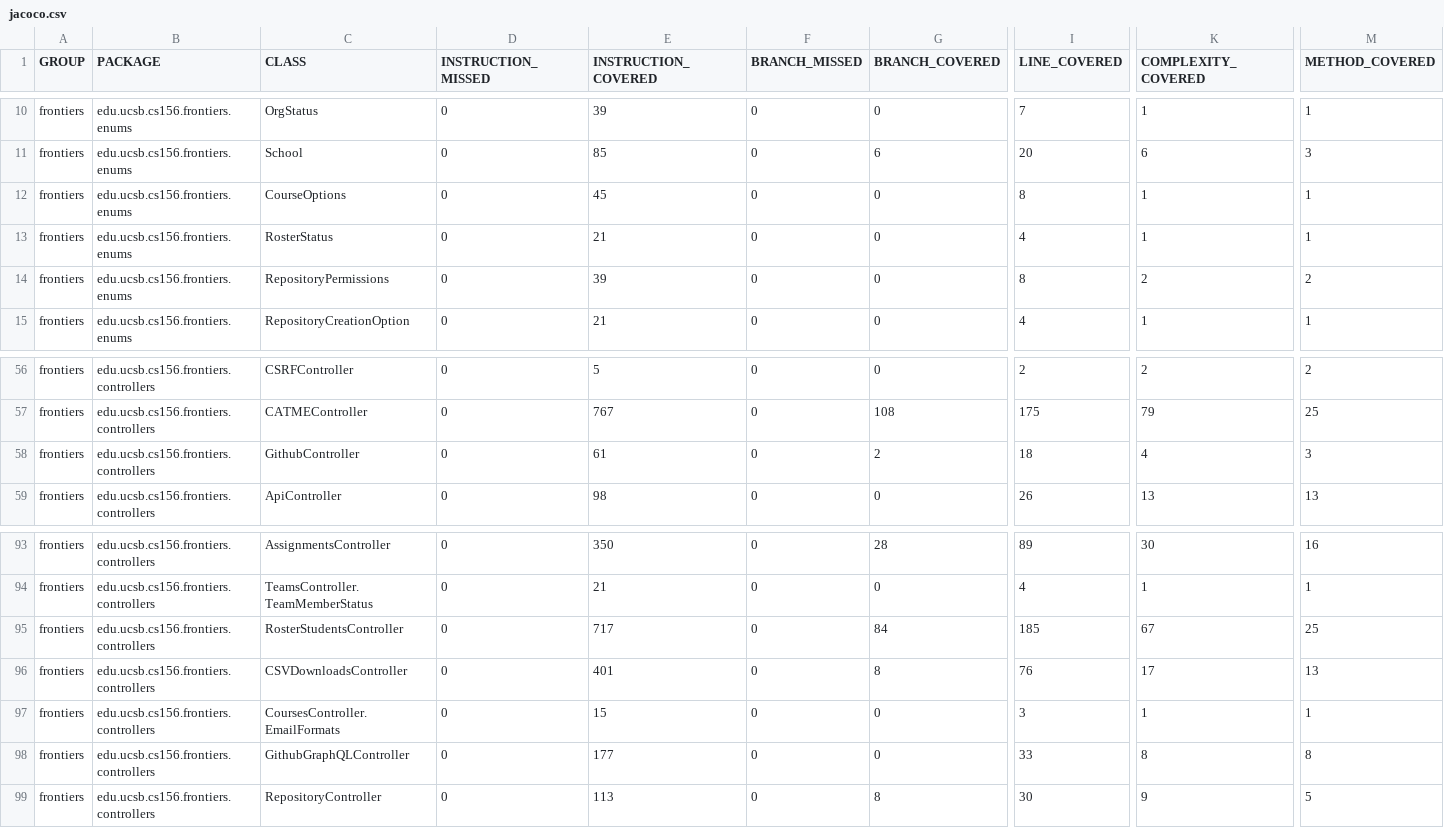
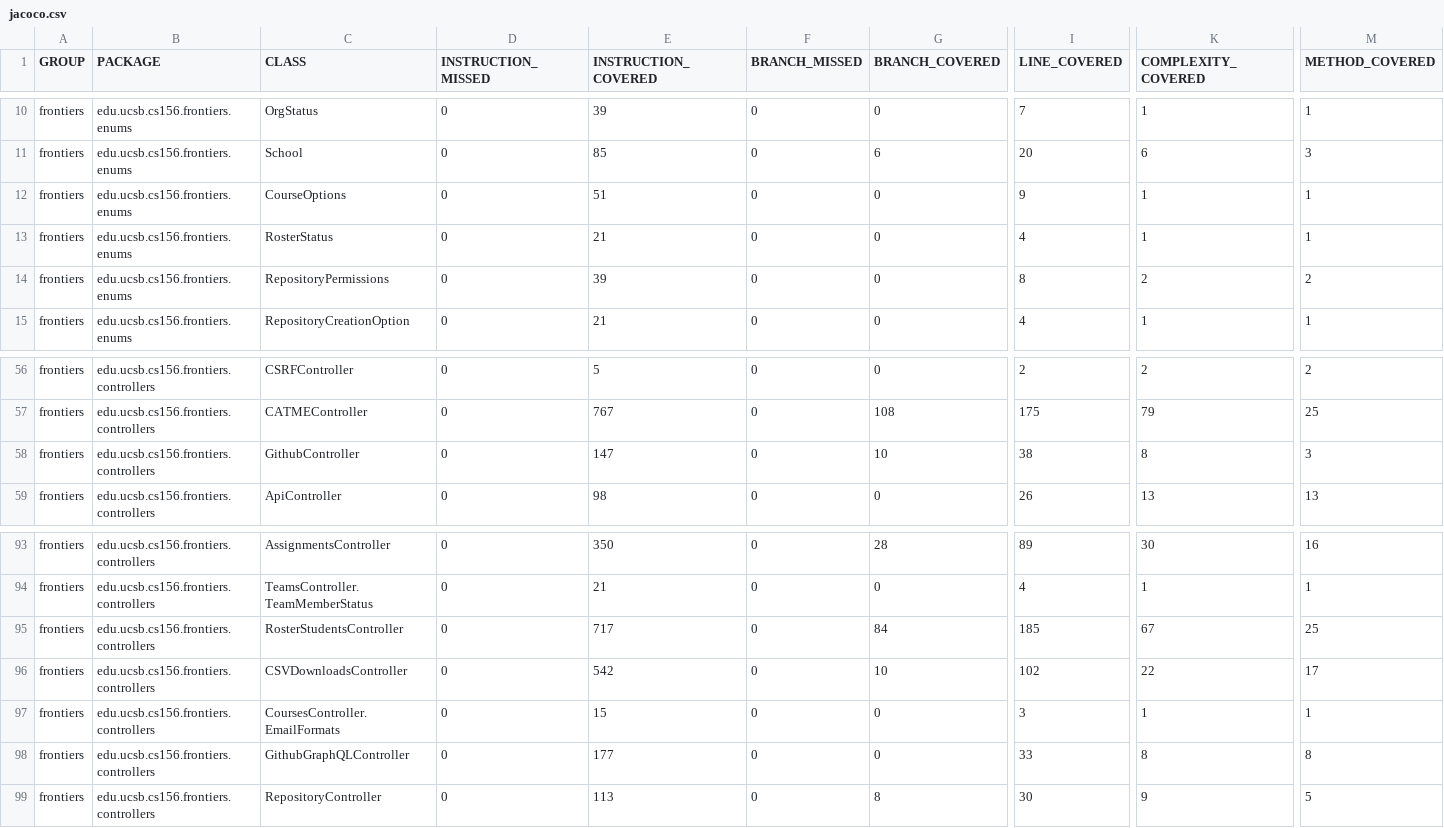
Before and after one commit to ucsb-cs156-f26/proj-frontiers-f26-12, a CSV file: prs/47/jacoco/jacoco.csv, drawn as a sheet; only a part is shown, gaps mark what is left out; the diff names each change by its address in the sheet, - before the commit and + after, or states it on an @@ line.

```diff
--- a/prs/47/jacoco/jacoco.csv
+++ b/prs/47/jacoco/jacoco.csv
-E12 (INSTRUCTION_COVERED): 45
+E12 (INSTRUCTION_COVERED): 51
-I12 (LINE_COVERED): 8
+I12 (LINE_COVERED): 9
-E58 (INSTRUCTION_COVERED): 61
+E58 (INSTRUCTION_COVERED): 147
-G58 (BRANCH_COVERED): 2
+G58 (BRANCH_COVERED): 10
-I58 (LINE_COVERED): 18
+I58 (LINE_COVERED): 38
-K58 (COMPLEXITY_COVERED): 4
+K58 (COMPLEXITY_COVERED): 8
-E96 (INSTRUCTION_COVERED): 401
+E96 (INSTRUCTION_COVERED): 542
-G96 (BRANCH_COVERED): 8
+G96 (BRANCH_COVERED): 10
-I96 (LINE_COVERED): 76
+I96 (LINE_COVERED): 102
-K96 (COMPLEXITY_COVERED): 17
+K96 (COMPLEXITY_COVERED): 22
-M96 (METHOD_COVERED): 13
+M96 (METHOD_COVERED): 17
```
Also changed, not shown: 13 other files.
